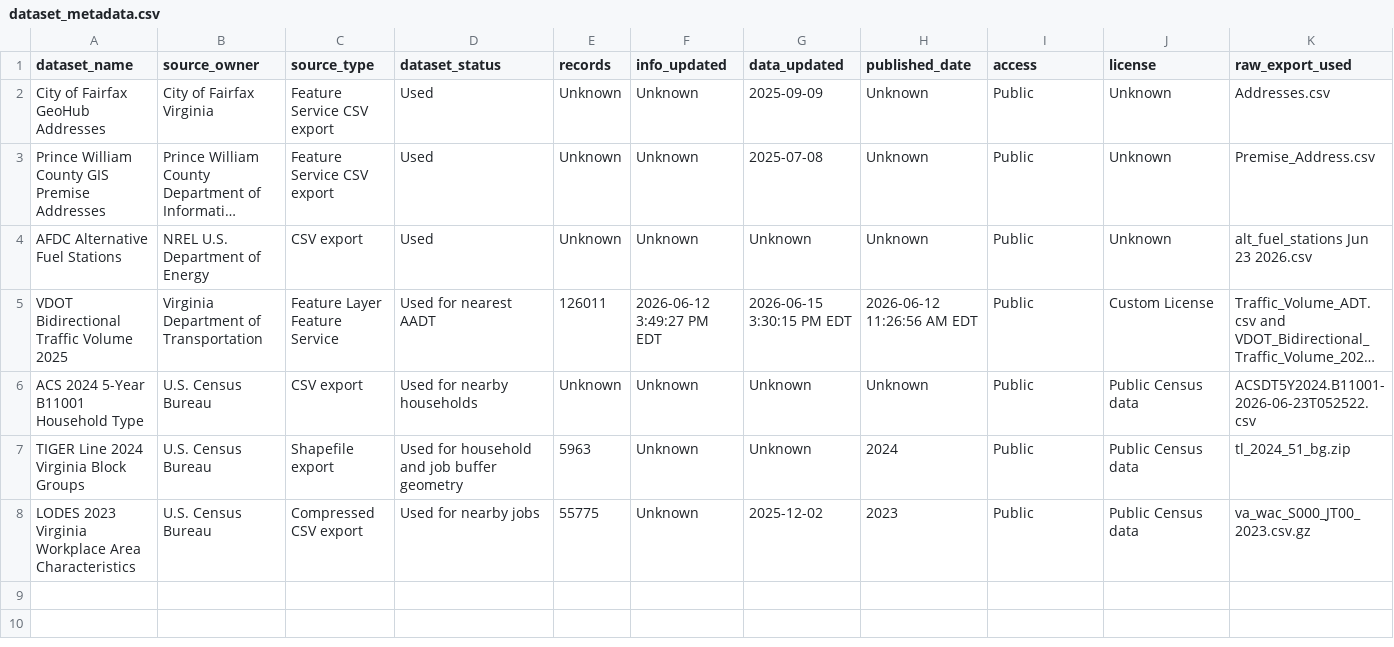
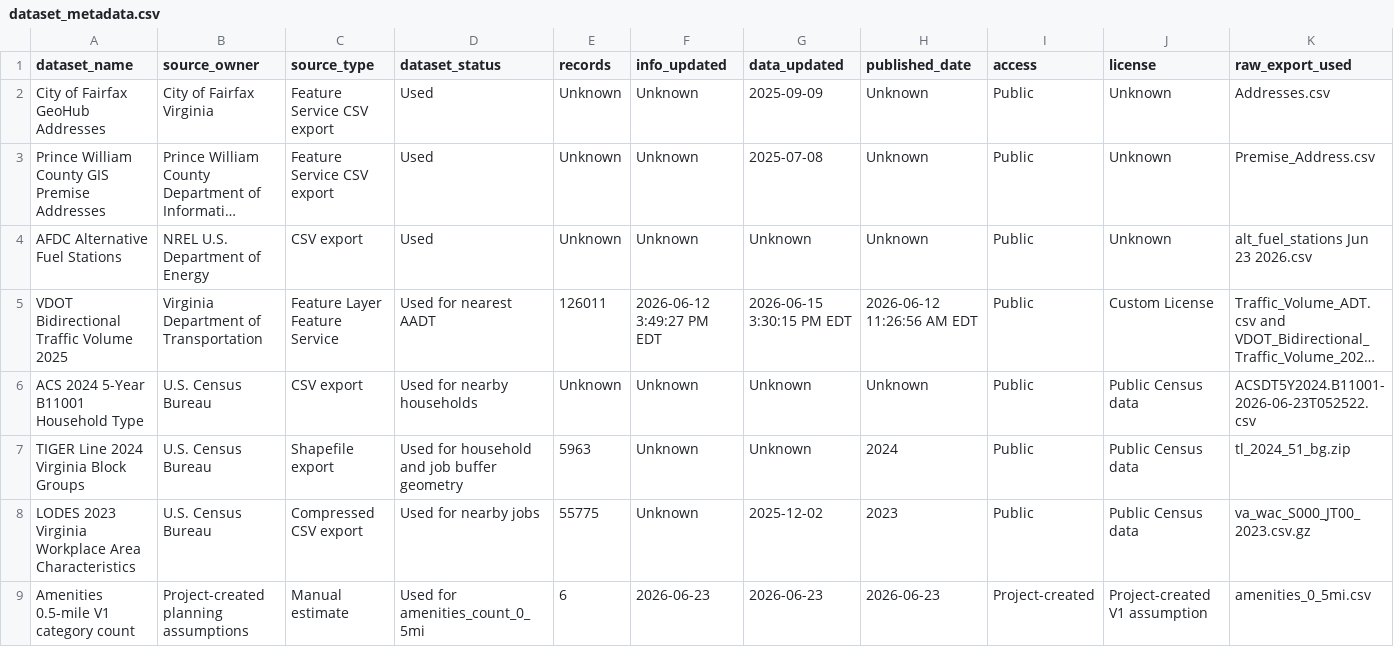
Before and after one commit to andyyaro/EV-SIENT, a CSV file: data/dataset_metadata.csv, drawn as a sheet; only a part is shown; long unchanged cells end in …; rows hold the shown columns only; the diff names each change by its address in the sheet, - before the commit and + after, or states it on an @@ line.

Commit message:
Add amenities metadata row

```diff
--- a/data/dataset_metadata.csv
+++ b/data/dataset_metadata.csv
+row 9: Amenities 0.5-mile V1 category count | Project-created planning assumptions | Manual estimate | Used for amenities_count_0_5mi | 6 | 2026-06-23 | 2026-06-23 | 2026-06-23 | Project-created | Project-created V1 assumption | amenities_0_5mi.csv
```
